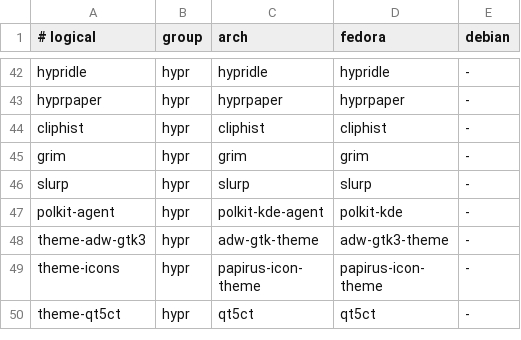
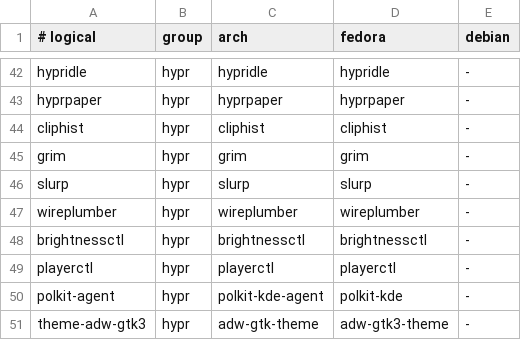
Before and after one commit to AdrianMeDev/dotfiles, a TSV file: manifests/packages.tsv, drawn as a sheet; only a part is shown, gaps mark what is left out; the shorter side is filled out with more unchanged rows; the diff names each change by its address in the sheet, - before the commit and + after, or states it on an @@ line.

```diff
--- a/manifests/packages.tsv
+++ b/manifests/packages.tsv
+row 47: wireplumber | hypr | wireplumber | wireplumber | -
+row 48: brightnessctl | hypr | brightnessctl | brightnessctl | -
+row 49: playerctl | hypr | playerctl | playerctl | -
```
Also changed, not shown: manifests/keybindings.tsv, 14 other files.
